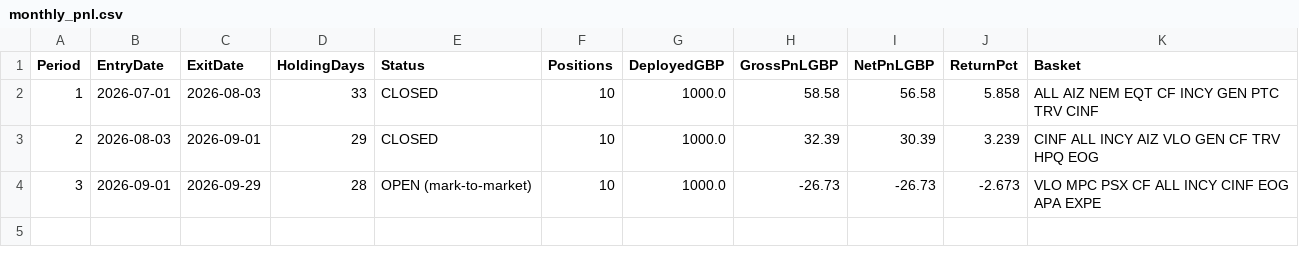
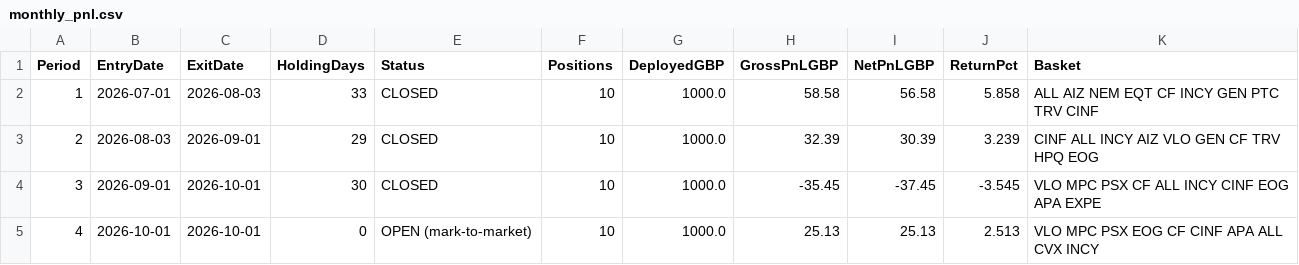
Before and after one commit to MrinalBhargava/sp500-dashboard, a CSV file: monthly_pnl.csv, drawn as a sheet.

```diff
--- a/monthly_pnl.csv
+++ b/monthly_pnl.csv
@@ -3,2 +3,3 @@ Period,EntryDate,ExitDate,HoldingDays,Status,Positions,DeployedGBP,GrossPnLGBP,N
 2,2026-08-03,2026-09-01,29,CLOSED,10,1000.0,32.39,30.39,3.239,CINF ALL INCY AIZ VLO GEN CF TRV HPQ EOG
-3,2026-09-01,2026-09-29,28,OPEN (mark-to-market),10,1000.0,-26.73,-26.73,-2.673,VLO MPC PSX CF ALL INCY CINF EOG APA EXPE
+3,2026-09-01,2026-10-01,30,CLOSED,10,1000.0,-35.45,-37.45,-3.545,VLO MPC PSX CF ALL INCY CINF EOG APA EXPE
+4,2026-10-01,2026-10-01,0,OPEN (mark-to-market),10,1000.0,25.13,25.13,2.513,VLO MPC PSX EOG CF CINF APA ALL CVX INCY
```
Also changed, not shown: monthly_positions.csv.
